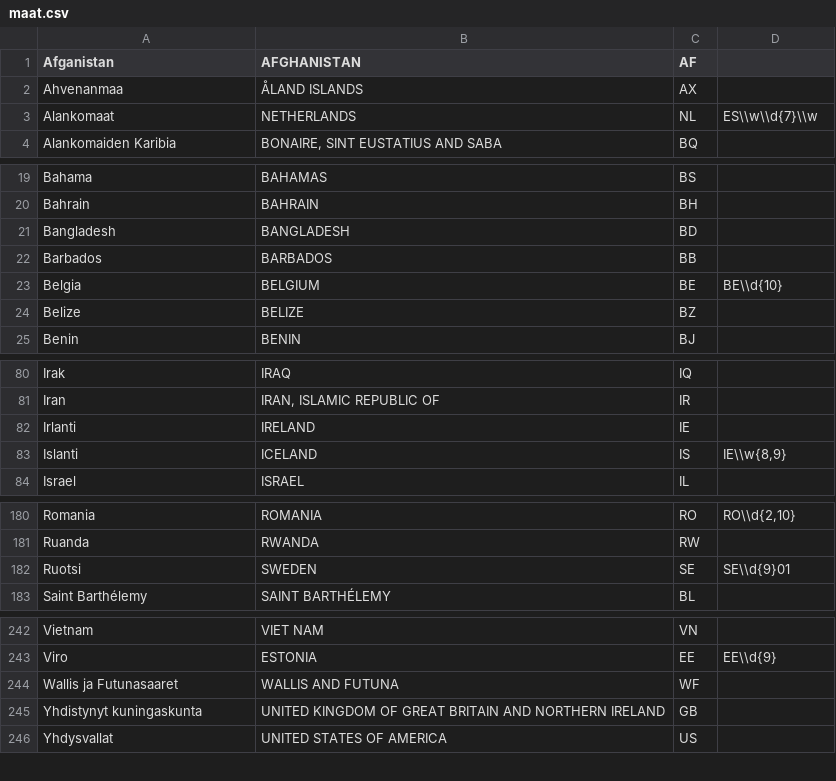
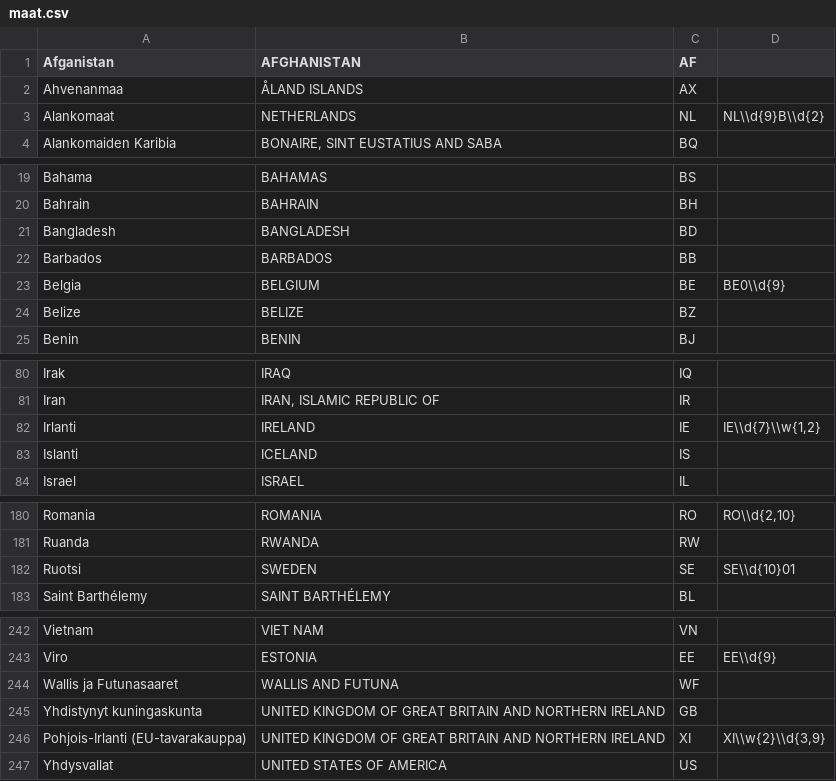
Before and after one commit to artoh/kitupiikki, a CSV file: kitsas/rekisteri/maat.csv, drawn as a sheet; only a part is shown, gaps mark what is left out; the diff covers the shown part only.

```diff
--- a/kitsas/rekisteri/maat.csv
+++ b/kitsas/rekisteri/maat.csv
@@ -2,3 +2,3 @@ Afganistan;AFGHANISTAN;AF
 Ahvenanmaa;ÅLAND ISLANDS;AX
-Alankomaat;NETHERLANDS;NL;ES\\w\\d{7}\\w
+Alankomaat;NETHERLANDS;NL;NL\\d{9}B\\d{2}
 Alankomaiden Karibia;BONAIRE, SINT EUSTATIUS AND SABA;BQ
@@ -22,3 +22,3 @@ Bangladesh;BANGLADESH;BD
 Barbados;BARBADOS;BB
-Belgia;BELGIUM;BE;BE\\d{10}
+Belgia;BELGIUM;BE;BE0\\d{9}
 Belize;BELIZE;BZ
@@ -81,4 +81,4 @@ Irak;IRAQ;IQ
 Iran;IRAN, ISLAMIC REPUBLIC OF;IR
-Irlanti;IRELAND;IE
-Islanti;ICELAND;IS;IE\\w{8,9}
+Irlanti;IRELAND;IE;IE\\d{7}\\w{1,2}
+Islanti;ICELAND;IS
 Israel;ISRAEL;IL
@@ -181,3 +181,3 @@ Romania;ROMANIA;RO;RO\\d{2,10}
 Ruanda;RWANDA;RW
-Ruotsi;SWEDEN;SE;SE\\d{9}01
+Ruotsi;SWEDEN;SE;SE\\d{10}01
 Saint Barthélemy;SAINT BARTHÉLEMY;BL
@@ -245,2 +245,3 @@ Wallis ja Futunasaaret;WALLIS AND FUTUNA;WF
 Yhdistynyt kuningaskunta;UNITED KINGDOM OF GREAT BRITAIN AND NORTHERN IRELAND;GB
+Pohjois-Irlanti (EU-tavarakauppa);UNITED KINGDOM OF GREAT BRITAIN AND NORTHERN IRELAND;XI;XI\\w{2}\\d{3,9}
 Yhdysvallat;UNITED STATES OF AMERICA;US
```
Also changed, not shown: 1 edited cell elsewhere in this file, kitsas/tr/tulkki.csv, 13 other files.
